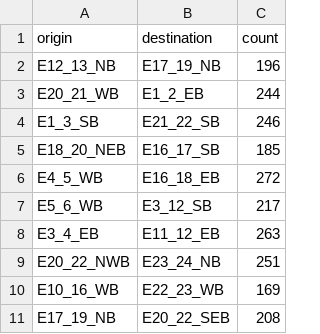
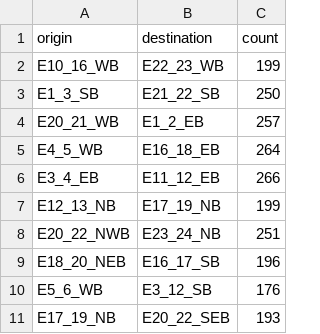
Before and after one commit to MiguelDonado/TFM_TraSIrr, a CSV file: data/processed/od_matrix_total.csv, drawn as a sheet.

```diff
--- a/data/processed/od_matrix_total.csv
+++ b/data/processed/od_matrix_total.csv
@@ -1,11 +1,11 @@
 origin,destination,count
-E12_13_NB,E17_19_NB,196
-E20_21_WB,E1_2_EB,244
-E1_3_SB,E21_22_SB,246
-E18_20_NEB,E16_17_SB,185
-E4_5_WB,E16_18_EB,272
-E5_6_WB,E3_12_SB,217
-E3_4_EB,E11_12_EB,263
+E10_16_WB,E22_23_WB,199
+E1_3_SB,E21_22_SB,250
+E20_21_WB,E1_2_EB,257
+E4_5_WB,E16_18_EB,264
+E3_4_EB,E11_12_EB,266
+E12_13_NB,E17_19_NB,199
 E20_22_NWB,E23_24_NB,251
-E10_16_WB,E22_23_WB,169
-E17_19_NB,E20_22_SEB,208
+E18_20_NEB,E16_17_SB,196
+E5_6_WB,E3_12_SB,176
+E17_19_NB,E20_22_SEB,193
```
Also changed, not shown: data/processed/od_matrix_intervals.csv, 51 other files.
